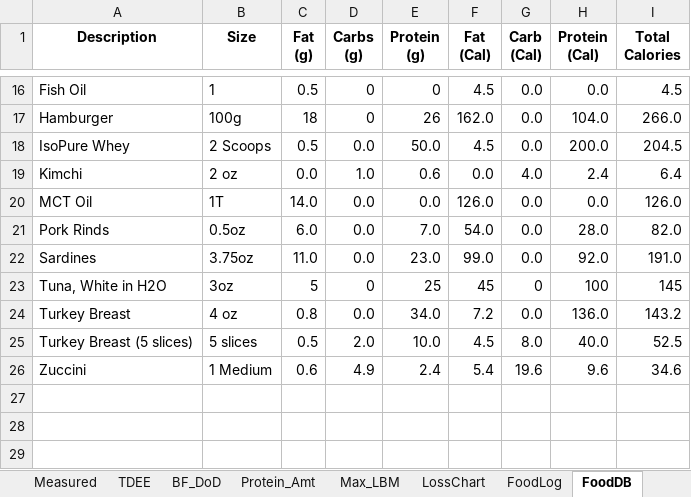
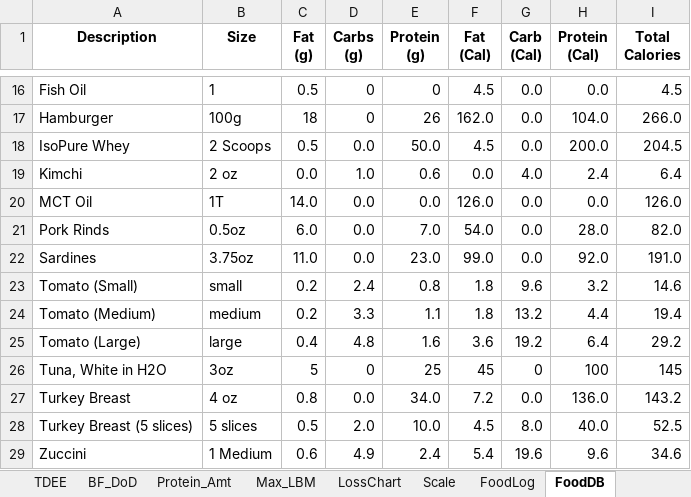
Before and after one commit to OpenKeto/KetoStuff, an Excel workbook: Calculators/Spreadsheet Calculators/DGG-LossPotential.xlsx, sheet FoodDB, drawn as a sheet; only a part is shown, gaps mark what is left out; values as stored, in another font and other column widths than the file's, no borders; charts and pictures not drawn; the diff names each change by its address in the sheet, - before the commit and + after, or states it on an @@ line.

```diff
--- a/Calculators/Spreadsheet Calculators/DGG-LossPotential.xlsx (sheet FoodDB)
+++ b/Calculators/Spreadsheet Calculators/DGG-LossPotential.xlsx (sheet FoodDB)
+sheet tab: Scale
+row 23: Tomato (Small) | small | 0.2 | 2.4 | 0.8 | 1.8 | 9.6 | 3.2 | 14.6
+row 24: Tomato (Medium) | medium | 0.2 | 3.3 | 1.1 | 1.8 | 13.2 | 4.4 | 19.4
+row 25: Tomato (Large) | large | 0.4 | 4.8 | 1.6 | 3.6 | 19.2 | 6.4 | 29.2
```
Also changed, not shown: sheet FoodLog, sheet LossChart, sheet TDEE, formulas that keep their value, charts or pictures, 18 other files.
